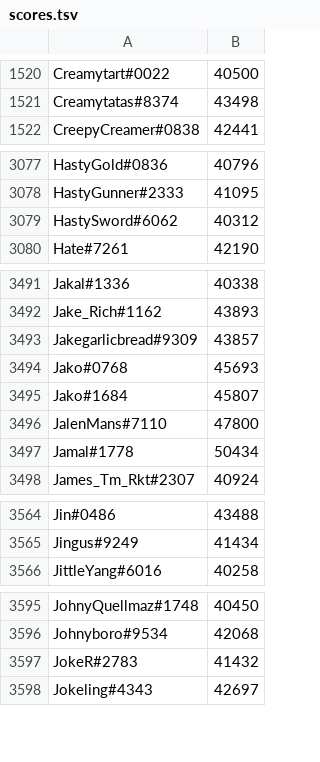
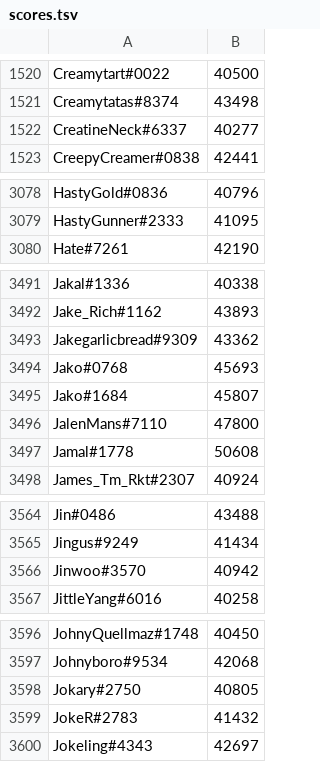
Before and after one commit to natanforestree/finals-radar, a TSV file: state/scores.tsv, drawn as a sheet; only a part is shown, gaps mark what is left out; the diff covers the shown part only.

```diff
--- a/state/scores.tsv
+++ b/state/scores.tsv
@@ -1521,2 +1521,3 @@ Creamytart#0022	40500
 Creamytatas#8374	43498
+CreatineNeck#6337	40277
 CreepyCreamer#0838	42441
@@ -3078,3 +3079,2 @@ HastyGold#0836	40796
 HastyGunner#2333	41095
-HastySword#6062	40312
 Hate#7261	42190
@@ -3492,3 +3492,3 @@ Jakal#1336	40338
 Jake_Rich#1162	43893
-Jakegarlicbread#9309	43857
+Jakegarlicbread#9309	43362
 Jako#0768	45693
@@ -3496,3 +3496,3 @@ Jako#1684	45807
 JalenMans#7110	47800
-Jamal#1778	50434
+Jamal#1778	50608
 James_Tm_Rkt#2307	40924
@@ -3565,2 +3565,3 @@ Jin#0486	43488
 Jingus#9249	41434
+Jinwoo#3570	40942
 JittleYang#6016	40258
@@ -3596,2 +3597,3 @@ JohnyQuellmaz#1748	40450
 Johnyboro#9534	42068
+Jokary#2750	40805
 JokeR#2783	41432
```
Also changed, not shown: 13 added rows, 15 removed rows and 116 edited cells elsewhere in this file, state/activity.tsv, 4 other files.
